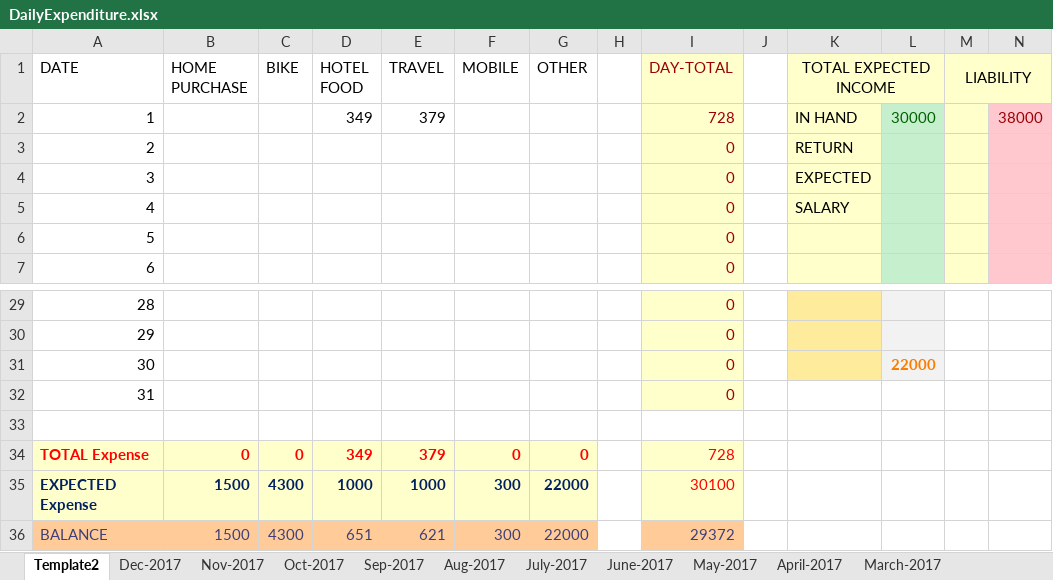
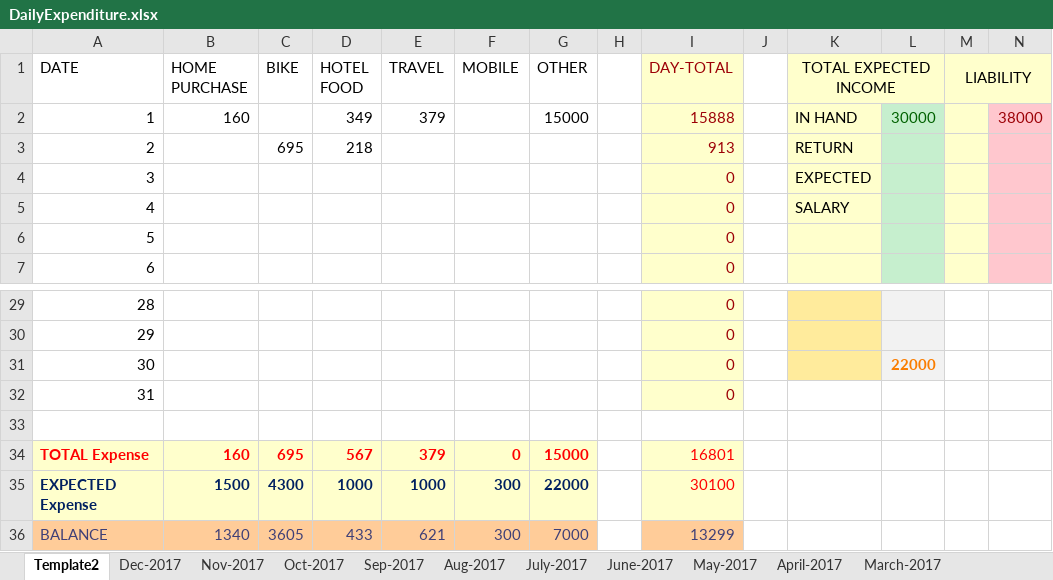
Before and after one commit to arun-mathew/Excel-sheets, an Excel workbook: DailyExpenditure.xlsx, sheet Template2, drawn as a sheet; only a part is shown, gaps mark what is left out; values as stored, in another font and other column widths than the file's, no borders; table styles not drawn; the diff names each change by its address in the sheet, - before the commit and + after, or states it on an @@ line.

Commit message:
added expenditure for 2nd june

```diff
--- a/DailyExpenditure.xlsx (sheet Template2)
+++ b/DailyExpenditure.xlsx (sheet Template2)
-B2 (HOME PURCHASE): (empty)
+B2 (HOME PURCHASE): 160
-G2 (OTHER): (empty)
+G2 (OTHER): 15000
-I2 (DAY-TOTAL): 728
+I2 (DAY-TOTAL): 15888
-C3 (BIKE): (empty)
+C3 (BIKE): 695
-D3 (HOTEL FOOD): (empty)
+D3 (HOTEL FOOD): 218
-I3 (DAY-TOTAL): 0
+I3 (DAY-TOTAL): 913
-B34 (HOME PURCHASE): 0
+B34 (HOME PURCHASE): 160
-C34 (BIKE): 0
+C34 (BIKE): 695
-D34 (HOTEL FOOD): 349
+D34 (HOTEL FOOD): 567
-G34 (OTHER): 0
+G34 (OTHER): 15000
-I34 (DAY-TOTAL): 728
+I34 (DAY-TOTAL): 16801
-B36 (HOME PURCHASE): 1500
+B36 (HOME PURCHASE): 1340
-C36 (BIKE): 4300
+C36 (BIKE): 3605
-D36 (HOTEL FOOD): 651
+D36 (HOTEL FOOD): 433
-G36 (OTHER): 22000
+G36 (OTHER): 7000
-I36 (DAY-TOTAL): 29372
+I36 (DAY-TOTAL): 13299
```
